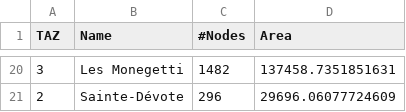
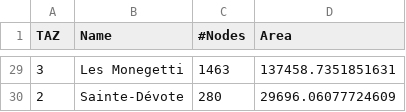
Before and after one commit to lcodeca/MoSTScenario, a CSV file: generation/taz/most.complete.taz.weight.csv, drawn as a sheet; only a part is shown, gaps mark what is left out; the diff covers the shown part only.

```diff
--- a/generation/taz/most.complete.taz.weight.csv
+++ b/generation/taz/most.complete.taz.weight.csv
@@ -20,2 +29,2 @@ TAZ,Name,#Nodes,Area
-3,Les Monegetti,1482,137458.7351851631
-2,Sainte-Dévote,296,29696.06077724609
+3,Les Monegetti,1463,137458.7351851631
+2,Sainte-Dévote,280,29696.06077724609
```
Also changed, not shown: 9 added rows and 15 edited cells elsewhere in this file, 5 other files.
